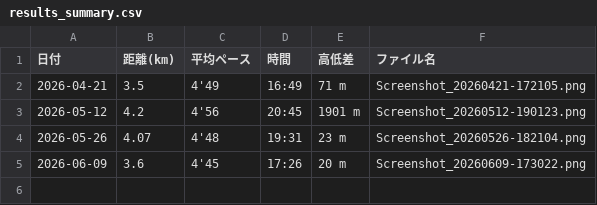
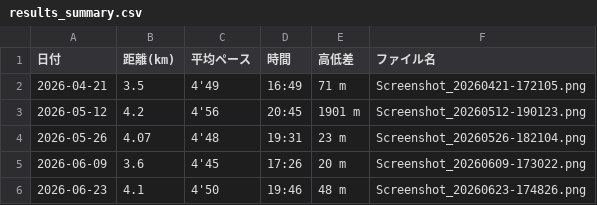
Before and after one commit to cit-alpine-club/running-dashboard, a CSV file: screenshots/谷口由真/results_summary.csv, drawn as a sheet; the diff names each change by its address in the sheet, - before the commit and + after, or states it on an @@ line.

```diff
--- a/screenshots/谷口由真/results_summary.csv
+++ b/screenshots/谷口由真/results_summary.csv
+row 6: 2026-06-23 | 4.1 | 4'50 | 19:46 | 48 m | Screenshot_20260623-174826.png
```
Also changed, not shown: screenshots/results_all_members.csv, screenshots/髙田凌我/results_summary.csv, 5 other files.
